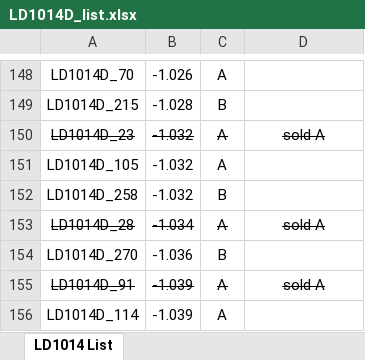
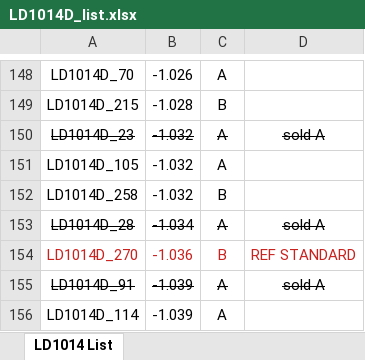
Before and after one commit to mbrennwa/LD1014D, an Excel workbook: LD1014D_list.xlsx, sheet LD1014 List, drawn as a sheet; only a part is shown, gaps mark what is left out; values as stored, in another font and other column widths than the file's, no borders; the diff names each change by its address in the sheet, - before the commit and + after, or states it on an @@ line.

Commit message:
reserved reference standard

```diff
--- a/LD1014D_list.xlsx (sheet LD1014 List)
+++ b/LD1014D_list.xlsx (sheet LD1014 List)
-A154:C154 text colour: black
+A154:C154 text colour: #C9211E
-D154: (empty)
+D154: REF STANDARD
```
